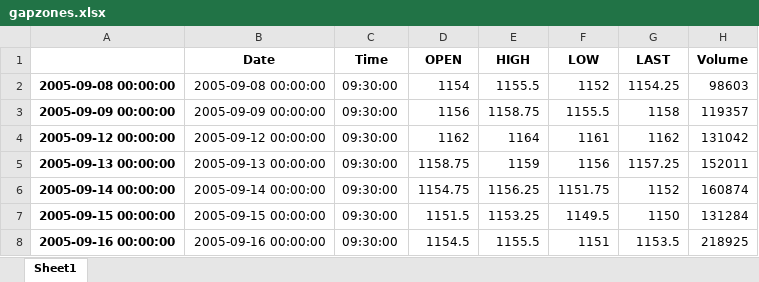
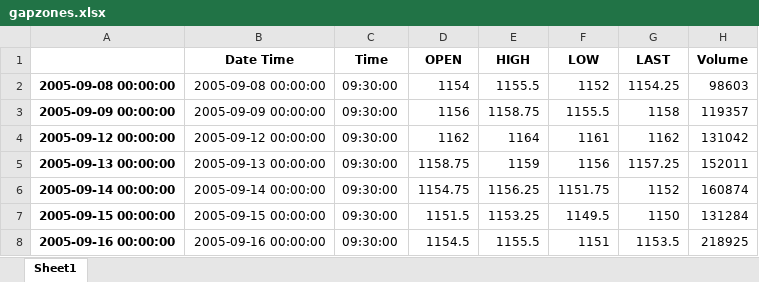
Before and after one commit to arjunkilaru/futuresGapZones, an Excel workbook: gapzones.xlsx, sheet Sheet1, drawn as a sheet; only a part is shown; values as stored, in another font and other column widths than the file's, no borders; the diff names each change by its address in the sheet, - before the commit and + after, or states it on an @@ line.

Commit message:
Add files via upload

```diff
--- a/gapzones.xlsx (sheet Sheet1)
+++ b/gapzones.xlsx (sheet Sheet1)
-B1: Date
+B1: Date Time
```
